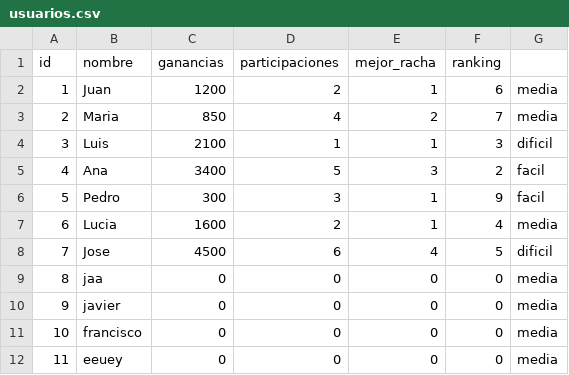
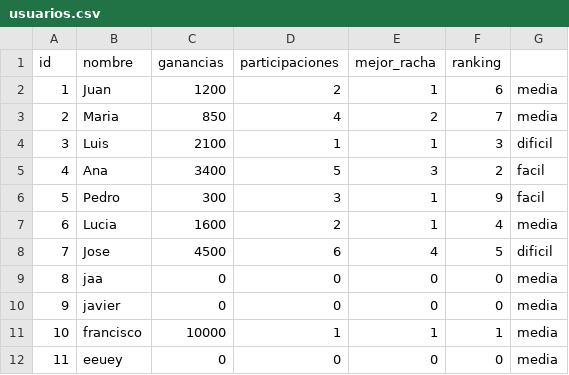
Before and after one commit to soytucuenta/Anabia.Castillo.Segundo.Parcial, a CSV file: csv/usuarios.csv, drawn as a sheet.

```diff
--- a/csv/usuarios.csv
+++ b/csv/usuarios.csv
@@ -10,3 +10,3 @@ id,nombre,ganancias,participaciones,mejor_racha,ranking
 9,javier,0,0,0,0,media
-10,francisco,0,0,0,0,media
+10,francisco,10000,1,1,1,media
 11,eeuey,0,0,0,0,media
```
Also changed, not shown: 2 other files.
